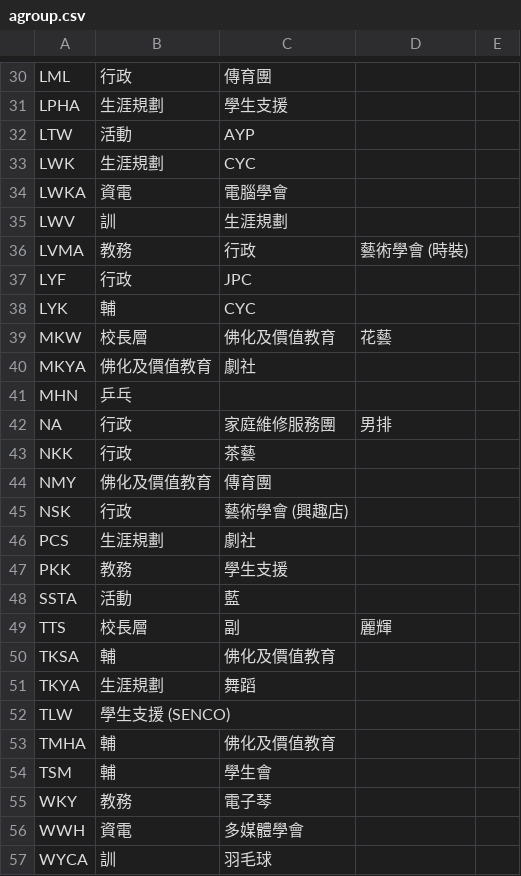
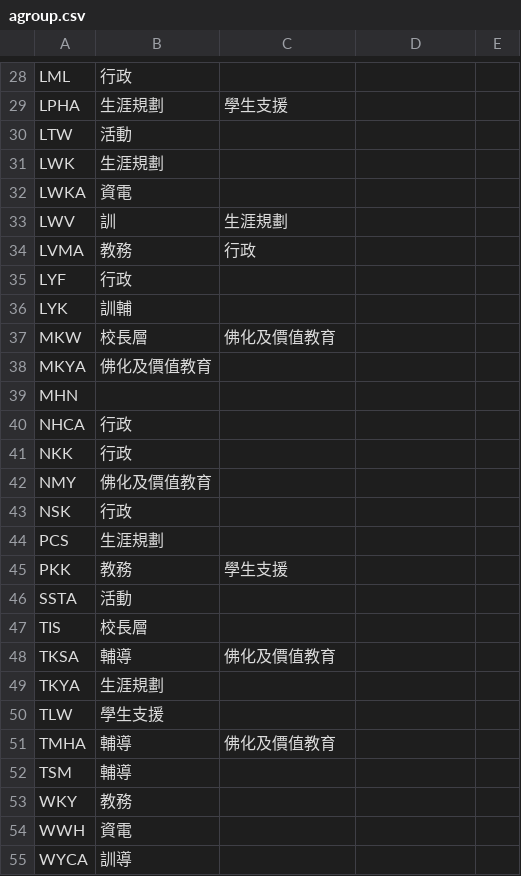
Before and after one commit to kwokcato/hnktt, a CSV file: agroup.csv, drawn as a sheet; only a part is shown, gaps mark what is left out; removed rows and columns are numbered as before the commit, all else as after; the diff covers the shown part only; the diff names each change by its address in the sheet, - before the commit and + after, or states it on an @@ line.

```diff
--- a/agroup.csv
+++ b/agroup.csv
-C28: 傳育團
+C28: (empty)
-C30: AYP
+C30: (empty)
-C31: CYC
+C31: (empty)
-C32: 電腦學會
+C32: (empty)
-D34: 藝術學會 (時裝)
+D34: (empty)
-C35: JPC
+C35: (empty)
-B36: 輔
+B36: 訓輔
-C36: CYC
+C36: (empty)
-D37: 花藝
+D37: (empty)
-C38: 劇社
+C38: (empty)
-B39: 乒乓
+B39: (empty)
-row 42: NA | 行政 | 家庭維修服務團 | 男排
+row 40: NHCA | 行政
-C41: 茶藝
+C41: (empty)
-C42: 傳育團
+C42: (empty)
-C43: 藝術學會 (興趣店)
+C43: (empty)
-C44: 劇社
+C44: (empty)
-C46: 藍
+C46: (empty)
-row 49: TTS | 校長層 | 副 | 麗輝
+row 47: TIS | 校長層
-B48: 輔
+B48: 輔導
-C49: 舞蹈
+C49: (empty)
-B50: 學生支援 (SENCO)
+B50: 學生支援
-B51:B52: 輔
+B51:B52: 輔導
-C52: 學生會
+C52: (empty)
-C53: 電子琴
+C53: (empty)
-C54: 多媒體學會
+C54: (empty)
-B55: 訓
+B55: 訓導
-C55: 羽毛球
+C55: (empty)
```
Also changed, not shown: 11 removed rows and 47 edited cells elsewhere in this file.
